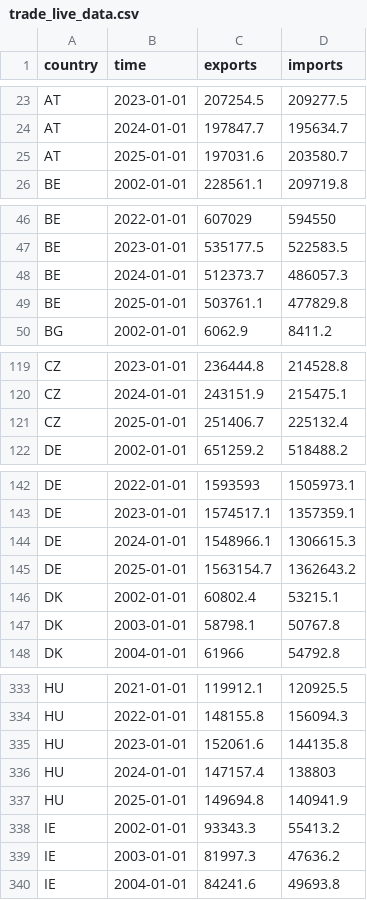
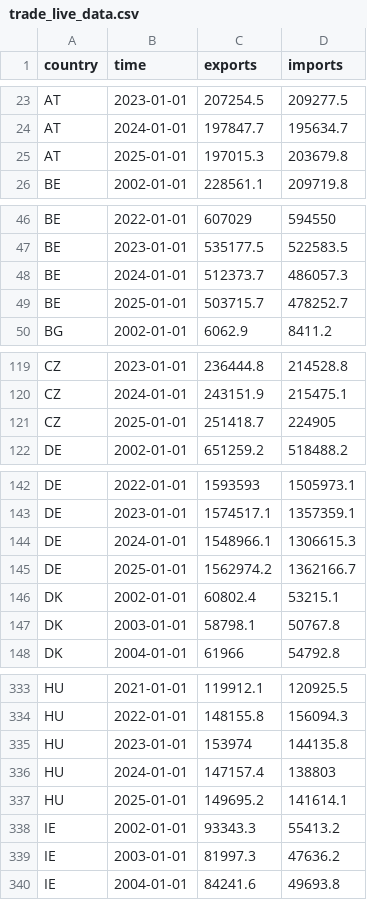
Before and after one commit to Josefaewingbut/eurostat_live, a CSV file: trade_live_data.csv, drawn as a sheet; only a part is shown, gaps mark what is left out; the diff covers the shown part only.

```diff
--- a/trade_live_data.csv
+++ b/trade_live_data.csv
@@ -24,3 +24,3 @@ AT,2023-01-01,207254.5,209277.5
 AT,2024-01-01,197847.7,195634.7
-AT,2025-01-01,197031.6,203580.7
+AT,2025-01-01,197015.3,203679.8
 BE,2002-01-01,228561.1,209719.8
@@ -48,3 +48,3 @@ BE,2023-01-01,535177.5,522583.5
 BE,2024-01-01,512373.7,486057.3
-BE,2025-01-01,503761.1,477829.8
+BE,2025-01-01,503715.7,478252.7
 BG,2002-01-01,6062.9,8411.2
@@ -120,3 +120,3 @@ CZ,2023-01-01,236444.8,214528.8
 CZ,2024-01-01,243151.9,215475.1
-CZ,2025-01-01,251406.7,225132.4
+CZ,2025-01-01,251418.7,224905
 DE,2002-01-01,651259.2,518488.2
@@ -144,3 +144,3 @@ DE,2023-01-01,1574517.1,1357359.1
 DE,2024-01-01,1548966.1,1306615.3
-DE,2025-01-01,1563154.7,1362643.2
+DE,2025-01-01,1562974.2,1362166.7
 DK,2002-01-01,60802.4,53215.1
@@ -334,5 +334,5 @@ HU,2021-01-01,119912.1,120925.5
 HU,2022-01-01,148155.8,156094.3
-HU,2023-01-01,152061.6,144135.8
+HU,2023-01-01,153974,144135.8
 HU,2024-01-01,147157.4,138803
-HU,2025-01-01,149694.8,140941.9
+HU,2025-01-01,149695.2,141614.1
 IE,2002-01-01,93343.3,55413.2
```
Also changed, not shown: 15 edited cells elsewhere in this file.
